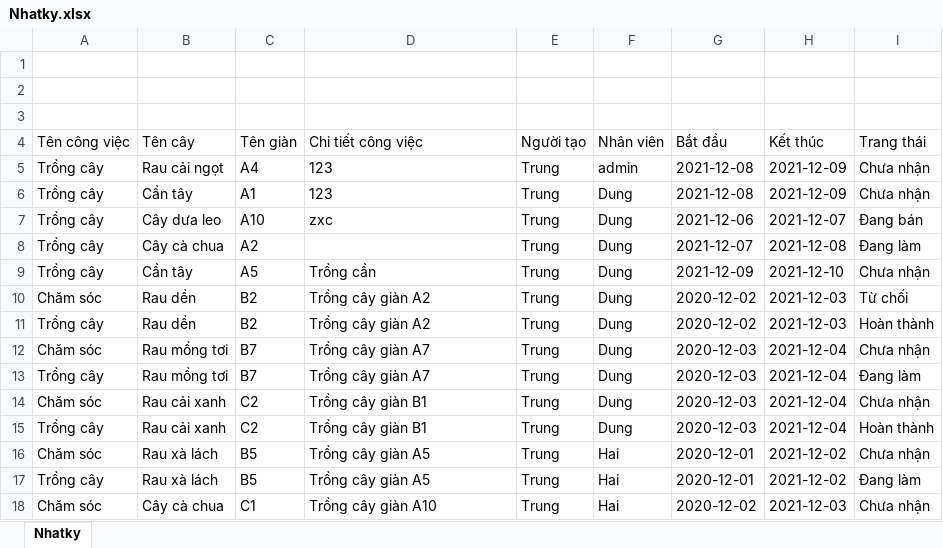
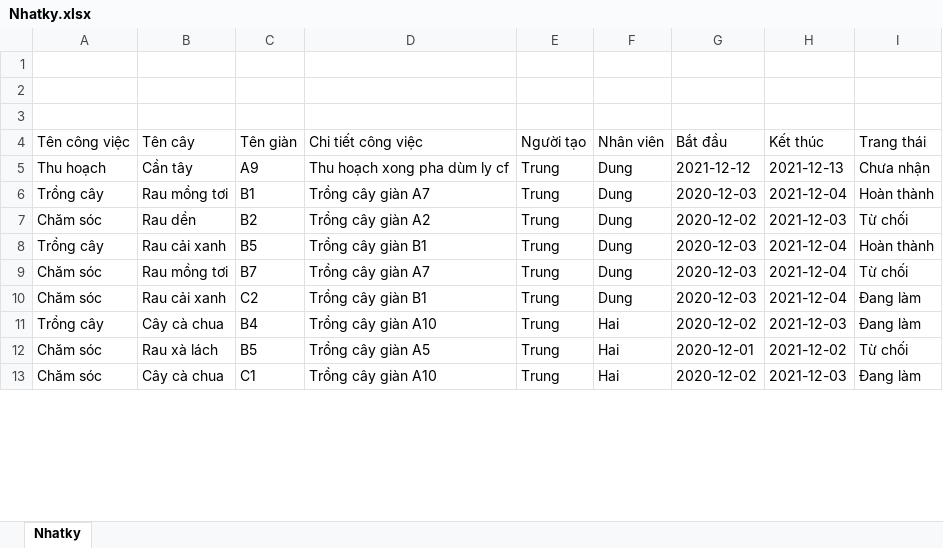
Before and after one commit to chunn24/Duan1, an Excel workbook: FarmSys/src/Excel/Nhatky.xlsx, sheet Nhatky, drawn as a sheet; only a part is shown; values as stored, in another font and other column widths than the file's, no borders; removed rows and columns are numbered as before the commit, all else as after; the diff covers the shown part only; the diff names each change by its address in the sheet, - before the commit and + after, or states it on an @@ line.

```diff
--- a/FarmSys/src/Excel/Nhatky.xlsx (sheet Nhatky)
+++ b/FarmSys/src/Excel/Nhatky.xlsx (sheet Nhatky)
-row 5: Trồng cây | Rau cải ngọt | A4 | 123 | Trung | admin | 2021-12-08 | 2021-12-09 | Chưa nhận
-A5 (Tên công việc): Trồng cây
+A5 (Tên công việc): Thu hoạch
-C5 (Tên giàn): A1
+C5 (Tên giàn): A9
-D5 (Chi tiết công việc): 123
+D5 (Chi tiết công việc): Thu hoạch xong pha dùm ly cf
-G5 (Bắt đầu): 2021-12-08
+G5 (Bắt đầu): 2021-12-12
-H5 (Kết thúc): 2021-12-09
+H5 (Kết thúc): 2021-12-13
-row 7: Trồng cây | Cây dưa leo | A10 | zxc | Trung | Dung | 2021-12-06 | 2021-12-07 | Đang bán
-row 8: Trồng cây | Cây cà chua | A2 |  | Trung | Dung | 2021-12-07 | 2021-12-08 | Đang làm
-B6 (Tên cây): Cần tây
+B6 (Tên cây): Rau mồng tơi
-C6 (Tên giàn): A5
+C6 (Tên giàn): B1
-D6 (Chi tiết công việc): Trồng cần
+D6 (Chi tiết công việc): Trồng cây giàn A7
-G6 (Bắt đầu): 2021-12-09
+G6 (Bắt đầu): 2020-12-03
-H6 (Kết thúc): 2021-12-10
+H6 (Kết thúc): 2021-12-04
-I6 (Trang thái): Chưa nhận
+I6 (Trang thái): Hoàn thành
-B8 (Tên cây): Rau dền
+B8 (Tên cây): Rau cải xanh
-C8 (Tên giàn): B2
+C8 (Tên giàn): B5
-D8 (Chi tiết công việc): Trồng cây giàn A2
+D8 (Chi tiết công việc): Trồng cây giàn B1
-G8 (Bắt đầu): 2020-12-02
+G8 (Bắt đầu): 2020-12-03
-H8 (Kết thúc): 2021-12-03
+H8 (Kết thúc): 2021-12-04
-I9 (Trang thái): Chưa nhận
+I9 (Trang thái): Từ chối
-row 13: Trồng cây | Rau mồng tơi | B7 | Trồng cây giàn A7 | Trung | Dung | 2020-12-03 | 2021-12-04 | Đang làm
-I10 (Trang thái): Chưa nhận
+I10 (Trang thái): Đang làm
-B11 (Tên cây): Rau cải xanh
+B11 (Tên cây): Cây cà chua
-C11 (Tên giàn): C2
+C11 (Tên giàn): B4
-D11 (Chi tiết công việc): Trồng cây giàn B1
+D11 (Chi tiết công việc): Trồng cây giàn A10
-F11 (Nhân viên): Dung
+F11 (Nhân viên): Hai
-G11 (Bắt đầu): 2020-12-03
+G11 (Bắt đầu): 2020-12-02
-H11 (Kết thúc): 2021-12-04
+H11 (Kết thúc): 2021-12-03
-I11 (Trang thái): Hoàn thành
+I11 (Trang thái): Đang làm
-I12 (Trang thái): Chưa nhận
+I12 (Trang thái): Từ chối
-row 17: Trồng cây | Rau xà lách | B5 | Trồng cây giàn A5 | Trung | Hai | 2020-12-01 | 2021-12-02 | Đang làm
-I13 (Trang thái): Chưa nhận
+I13 (Trang thái): Đang làm
```
Also changed, not shown: 6 removed rows and 12 edited cells elsewhere in this sheet, FarmSys/Document_nhom1/PhanChiaCongViec_Nhom1.xlsx, FarmSys/Document_nhom1/TestCase_FarmSys_Nhom1.xlsx, 17 other files.
